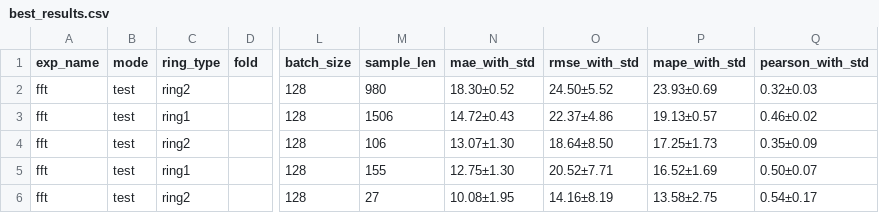
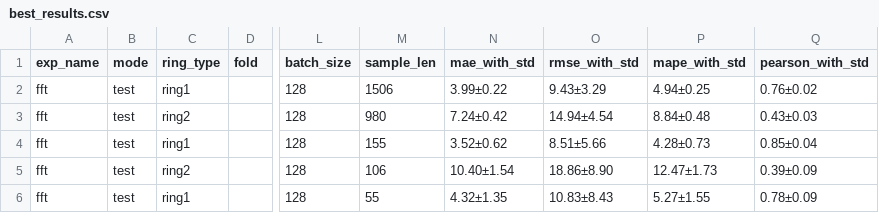
Before and after one commit to b55585wy/RingTool, a CSV file: best_results.csv, drawn as a sheet; only a part is shown, gaps mark what is left out; the diff covers the shown part only; the diff names each change by its address in the sheet, - before the commit and + after, or states it on an @@ line.

Commit message:
20250418 update best unsupervised

```diff
--- a/best_results.csv
+++ b/best_results.csv
-C2 (ring_type): ring2
+C2 (ring_type): ring1
-M2 (sample_len): 980
+M2 (sample_len): 1506
-N2 (mae_with_std): 18.30±0.52
+N2 (mae_with_std): 3.99±0.22
-O2 (rmse_with_std): 24.50±5.52
+O2 (rmse_with_std): 9.43±3.29
-P2 (mape_with_std): 23.93±0.69
+P2 (mape_with_std): 4.94±0.25
-Q2 (pearson_with_std): 0.32±0.03
+Q2 (pearson_with_std): 0.76±0.02
-C3 (ring_type): ring1
+C3 (ring_type): ring2
-M3 (sample_len): 1506
+M3 (sample_len): 980
-N3 (mae_with_std): 14.72±0.43
+N3 (mae_with_std): 7.24±0.42
-O3 (rmse_with_std): 22.37±4.86
+O3 (rmse_with_std): 14.94±4.54
-P3 (mape_with_std): 19.13±0.57
+P3 (mape_with_std): 8.84±0.48
-Q3 (pearson_with_std): 0.46±0.02
+Q3 (pearson_with_std): 0.43±0.03
-C4 (ring_type): ring2
+C4 (ring_type): ring1
-M4 (sample_len): 106
+M4 (sample_len): 155
-N4 (mae_with_std): 13.07±1.30
+N4 (mae_with_std): 3.52±0.62
-O4 (rmse_with_std): 18.64±8.50
+O4 (rmse_with_std): 8.51±5.66
-P4 (mape_with_std): 17.25±1.73
+P4 (mape_with_std): 4.28±0.73
-Q4 (pearson_with_std): 0.35±0.09
+Q4 (pearson_with_std): 0.85±0.04
-C5 (ring_type): ring1
+C5 (ring_type): ring2
-M5 (sample_len): 155
+M5 (sample_len): 106
-N5 (mae_with_std): 12.75±1.30
+N5 (mae_with_std): 10.40±1.54
-O5 (rmse_with_std): 20.52±7.71
+O5 (rmse_with_std): 18.86±8.90
-P5 (mape_with_std): 16.52±1.69
+P5 (mape_with_std): 12.47±1.73
-Q5 (pearson_with_std): 0.50±0.07
+Q5 (pearson_with_std): 0.39±0.09
-C6 (ring_type): ring2
+C6 (ring_type): ring1
-M6 (sample_len): 27
+M6 (sample_len): 55
-N6 (mae_with_std): 10.08±1.95
+N6 (mae_with_std): 4.32±1.35
-O6 (rmse_with_std): 14.16±8.19
+O6 (rmse_with_std): 10.83±8.43
-P6 (mape_with_std): 13.58±2.75
+P6 (mape_with_std): 5.27±1.55
-Q6 (pearson_with_std): 0.54±0.17
+Q6 (pearson_with_std): 0.78±0.09
```
Also changed, not shown: 18 edited cells elsewhere in this file, 3 other files.
